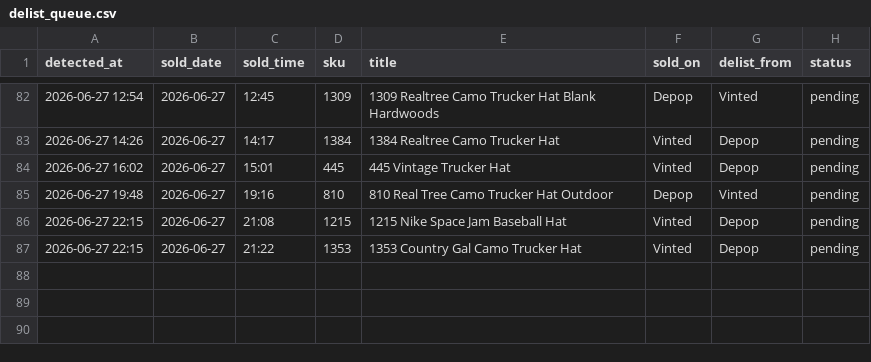
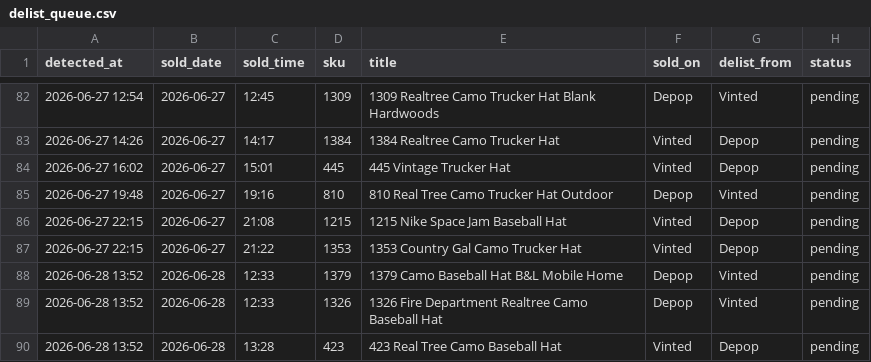
Before and after one commit to notanotherwholesale-sudo/fm-sales-tracker, a CSV file: delist_queue.csv, drawn as a sheet; only a part is shown, gaps mark what is left out; the diff names each change by its address in the sheet, - before the commit and + after, or states it on an @@ line.

Commit message:
data: 2026-06-28 12:52 run

```diff
--- a/delist_queue.csv
+++ b/delist_queue.csv
+row 88: 2026-06-28 13:52 | 2026-06-28 | 12:33 | 1379 | 1379 Camo Baseball Hat B&L Mobile Home | Depop | Vinted | pending
+row 89: 2026-06-28 13:52 | 2026-06-28 | 12:33 | 1326 | 1326 Fire Department Realtree Camo Baseball Hat | Depop | Vinted | pending
+row 90: 2026-06-28 13:52 | 2026-06-28 | 13:28 | 423 | 423 Real Tree Camo Baseball Hat | Vinted | Depop | pending
```
Also changed, not shown: fm_sales.csv, 2 other files.
